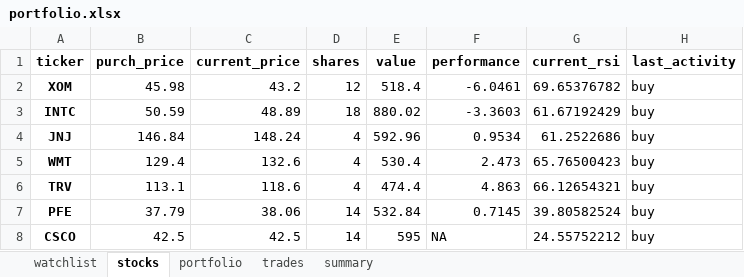
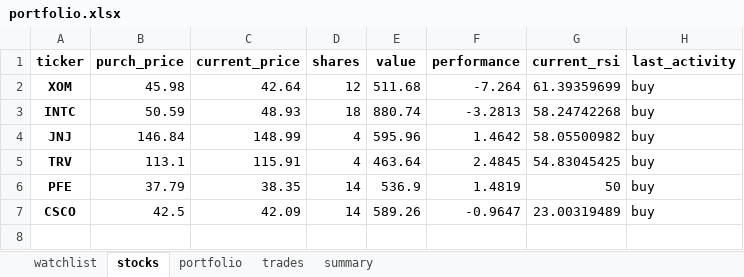
Before and after one commit to Patrickdg/AL-the-Trader, an Excel workbook: portfolio.xlsx, sheet stocks, drawn as a sheet; values as stored, in another font and other column widths than the file's, no borders; removed rows and columns are numbered as before the commit, all else as after; the diff names each change by its address in the sheet, - before the commit and + after, or states it on an @@ line.

```diff
--- a/portfolio.xlsx (sheet stocks)
+++ b/portfolio.xlsx (sheet stocks)
-C2 (current_price): 43.2
+C2 (current_price): 42.64
-E2 (value): 518.4
+E2 (value): 511.68
-F2 (performance): -6.0461
+F2 (performance): -7.264
-G2 (current_rsi): 69.65376782
+G2 (current_rsi): 61.39359699
-C3 (current_price): 48.89
+C3 (current_price): 48.93
-E3 (value): 880.02
+E3 (value): 880.74
-F3 (performance): -3.3603
+F3 (performance): -3.2813
-G3 (current_rsi): 61.67192429
+G3 (current_rsi): 58.24742268
-C4 (current_price): 148.24
+C4 (current_price): 148.99
-E4 (value): 592.96
+E4 (value): 595.96
-F4 (performance): 0.9534
+F4 (performance): 1.4642
-G4 (current_rsi): 61.2522686
+G4 (current_rsi): 58.05500982
-row 5: WMT | 129.4 | 132.6 | 4 | 530.4 | 2.473 | 65.76500423 | buy
-C5 (current_price): 118.6
+C5 (current_price): 115.91
-E5 (value): 474.4
+E5 (value): 463.64
-F5 (performance): 4.863
+F5 (performance): 2.4845
-G5 (current_rsi): 66.12654321
+G5 (current_rsi): 54.83045425
-C6 (current_price): 38.06
+C6 (current_price): 38.35
-E6 (value): 532.84
+E6 (value): 536.9
-F6 (performance): 0.7145
+F6 (performance): 1.4819
-G6 (current_rsi): 39.80582524
+G6 (current_rsi): 50
-C7 (current_price): 42.5
+C7 (current_price): 42.09
-E7 (value): 595
+E7 (value): 589.26
-F7 (performance): NA
+F7 (performance): -0.9647
-G7 (current_rsi): 24.55752212
+G7 (current_rsi): 23.00319489
```
Also changed, not shown: sheet watchlist, sheet trades, sheet summary, sheet portfolio, 9 other files.
